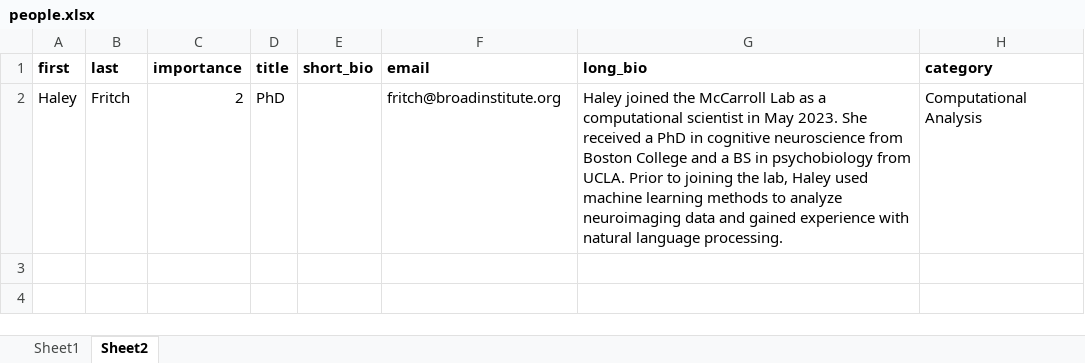
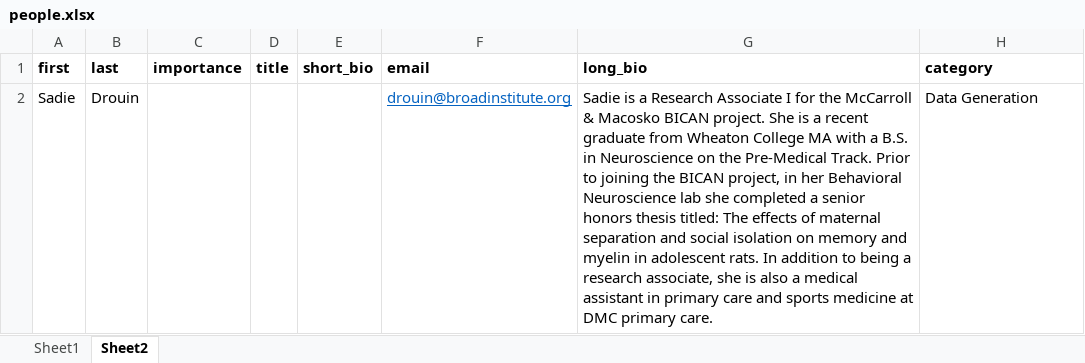
Before and after one commit to broadinstitute/chbv, an Excel workbook: people.xlsx, sheet Sheet2, drawn as a sheet; values as stored, in another font and other column widths than the file's, no borders; removed rows and columns are numbered as before the commit, all else as after; the diff names each change by its address in the sheet, - before the commit and + after, or states it on an @@ line.

```diff
--- a/people.xlsx (sheet Sheet2)
+++ b/people.xlsx (sheet Sheet2)
-row 2: Haley | Fritch | 2 | PhD |  | fritch@broadinstitute.org | Haley joined the McCarroll Lab as a computational scientist in May 2023. She received a PhD in cognitive neuroscience from Boston College and a BS in psychobiology from UCLA. Prior to joining the lab, Haley used machine learning methods to analyze neuroimaging data and gained experience with natural language processing. | Computational Analysis
+row 2: Sadie | Drouin |  |  |  | drouin@broadinstitute.org | Sadie is a Research Associate I for the McCarroll & Macosko BICAN project. She is a recent graduate from Wheaton College MA with a B.S. in Neuroscience on the Pre-Medical Track. Prior to joining the BICAN project, in her Behavioral Neuroscience lab she completed a senior honors thesis titled: The effects of maternal separation and social isolation on memory and myelin in adolescent rats. In addition to being a research associate, she is also a medical assistant in primary care and sports medicine at DMC primary care. | Data Generation
```
Also changed, not shown: sheet Sheet1, 10 other files.
